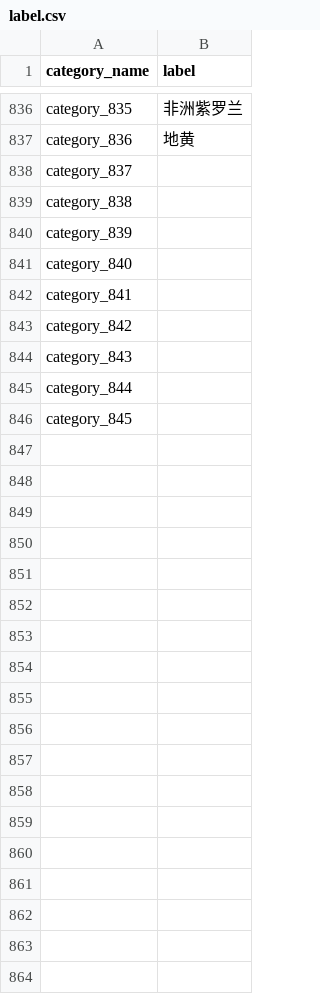
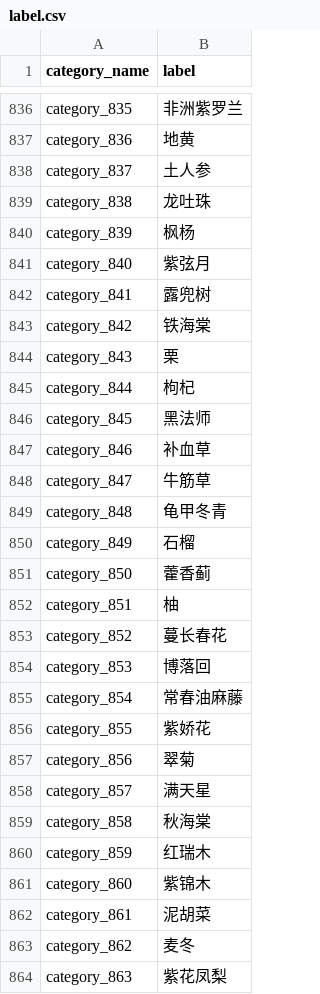
Before and after one commit to lucasxlu/FGVC, a CSV file: label.csv, drawn as a sheet; only a part is shown, gaps mark what is left out; the diff covers the shown part only.

Commit message:
update label & fix bug

```diff
--- a/label.csv
+++ b/label.csv
@@ -837,10 +837,28 @@ category_835,非洲紫罗兰
 category_836,地黄
-category_837,
-category_838,
-category_839,
-category_840,
-category_841,
-category_842,
-category_843,
-category_844,
-category_845,
+category_837,土人参
+category_838,龙吐珠
+category_839,枫杨
+category_840,紫弦月
+category_841,露兜树
+category_842,铁海棠
+category_843,栗
+category_844,枸杞
+category_845,黑法师
+category_846,补血草
+category_847,牛筋草
+category_848,龟甲冬青
+category_849,石榴
+category_850,藿香蓟
+category_851,柚
+category_852,蔓长春花
+category_853,博落回
+category_854,常春油麻藤
+category_855,紫娇花
+category_856,翠菊
+category_857,满天星
+category_858,秋海棠
+category_859,红瑞木
+category_860,紫锦木
+category_861,泥胡菜
+category_862,麦冬
+category_863,紫花凤梨
```
Also changed, not shown: 107 added rows elsewhere in this file, 3 other files.
